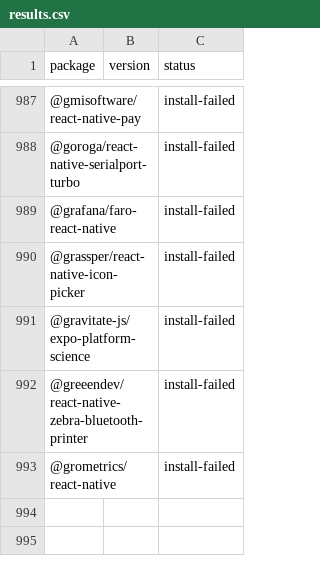
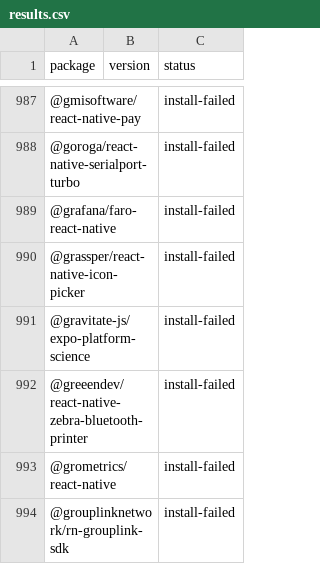
Before and after one commit to gabrieldonadel/agp-new-dsl, a CSV file: results.csv, drawn as a sheet; only a part is shown, gaps mark what is left out; the diff names each change by its address in the sheet, - before the commit and + after, or states it on an @@ line.

Commit message:
test(@grouplinknetwork/rn-grouplink-sdk): install-failed

```diff
--- a/results.csv
+++ b/results.csv
+row 994: @grouplinknetwork/rn-grouplink-sdk |  | install-failed
```
Also changed, not shown: 1 other file.
